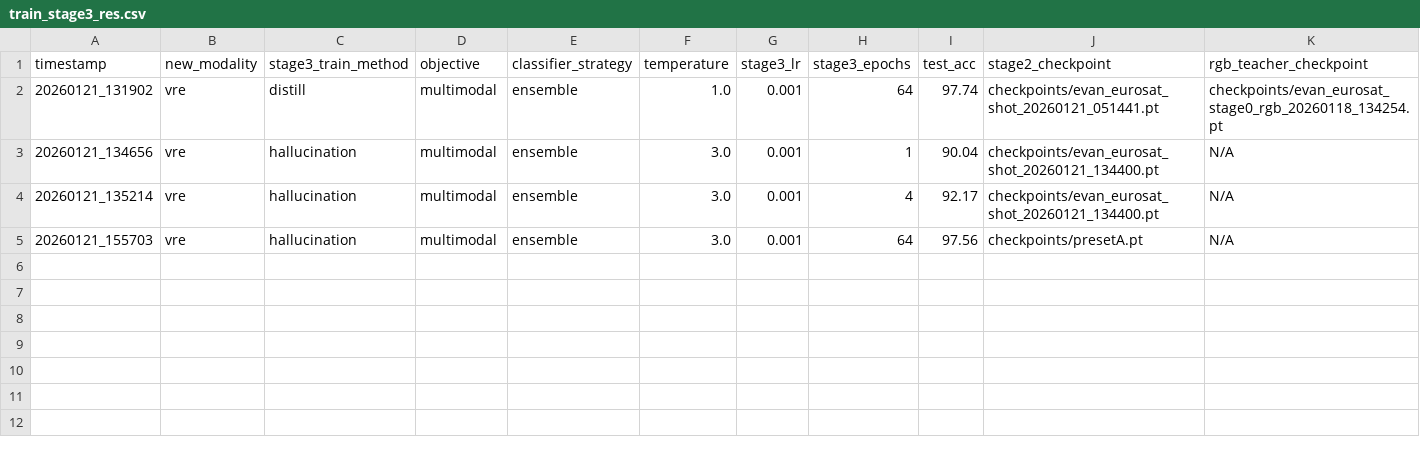
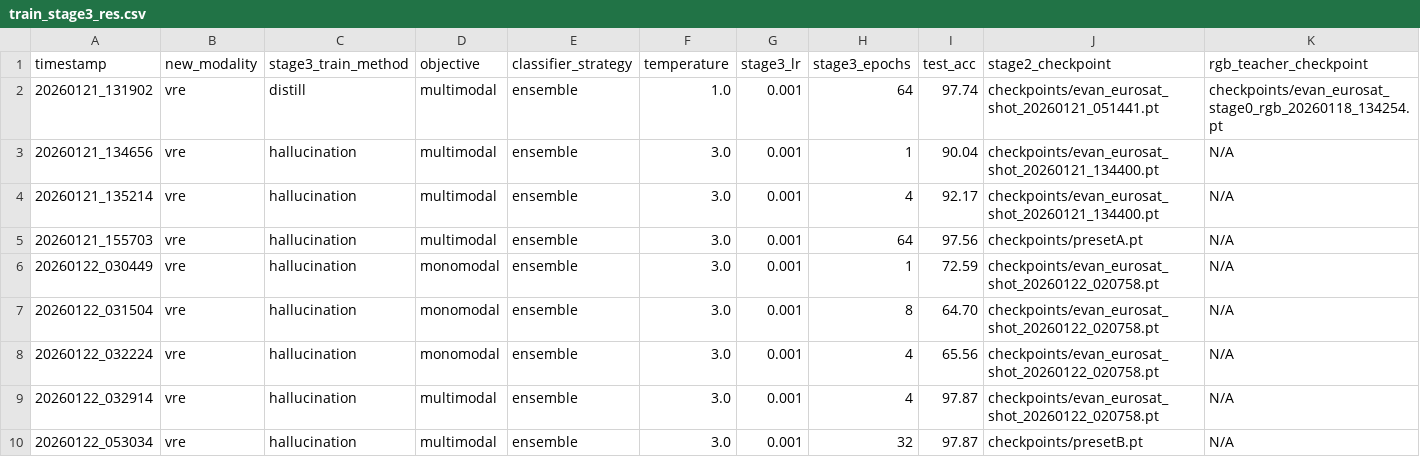
Before and after one commit to timgzhou/ever-changing-modality, a CSV file: res/train_stage3_res.csv, drawn as a sheet; the diff names each change by its address in the sheet, - before the commit and + after, or states it on an @@ line.

```diff
--- a/res/train_stage3_res.csv
+++ b/res/train_stage3_res.csv
+row 6: 20260122_030449 | vre | hallucination | monomodal | ensemble | 3.0 | 0.001 | 1 | 72.59 | checkpoints/evan_eurosat_shot_20260122_020758.pt | N/A
+row 7: 20260122_031504 | vre | hallucination | monomodal | ensemble | 3.0 | 0.001 | 8 | 64.70 | checkpoints/evan_eurosat_shot_20260122_020758.pt | N/A
+row 8: 20260122_032224 | vre | hallucination | monomodal | ensemble | 3.0 | 0.001 | 4 | 65.56 | checkpoints/evan_eurosat_shot_20260122_020758.pt | N/A
+row 9: 20260122_032914 | vre | hallucination | multimodal | ensemble | 3.0 | 0.001 | 4 | 97.87 | checkpoints/evan_eurosat_shot_20260122_020758.pt | N/A
+row 10: 20260122_053034 | vre | hallucination | multimodal | ensemble | 3.0 | 0.001 | 32 | 97.87 | checkpoints/presetB.pt | N/A
```
Also changed, not shown: res/shot_e2e_res.csv, 6 other files.
